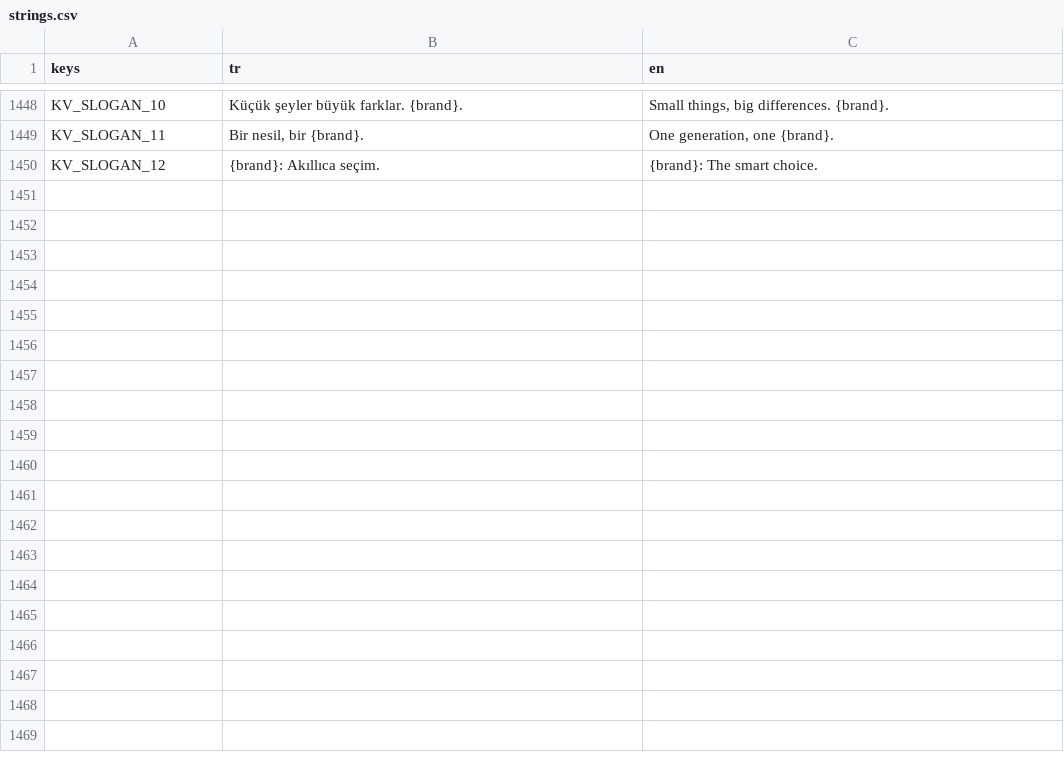
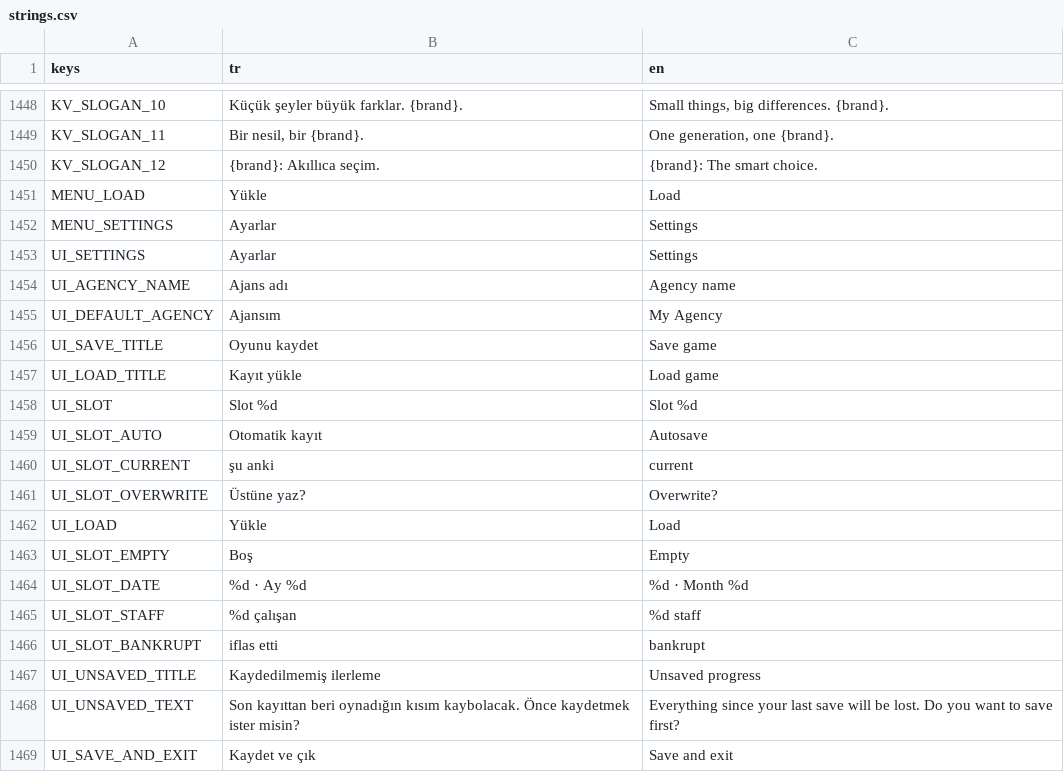
Before and after one commit to onursonmezz/AD_TYCOON, a CSV file: localization/strings.csv, drawn as a sheet; only a part is shown, gaps mark what is left out; the diff covers the shown part only.

```diff
--- a/localization/strings.csv
+++ b/localization/strings.csv
@@ -1450 +1450,20 @@ KV_SLOGAN_11,"Bir nesil, bir {brand}.","One generation, one {brand}."
 KV_SLOGAN_12,{brand}: Akıllıca seçim.,{brand}: The smart choice.
+MENU_LOAD,Yükle,Load
+MENU_SETTINGS,Ayarlar,Settings
+UI_SETTINGS,Ayarlar,Settings
+UI_AGENCY_NAME,Ajans adı,Agency name
+UI_DEFAULT_AGENCY,Ajansım,My Agency
+UI_SAVE_TITLE,Oyunu kaydet,Save game
+UI_LOAD_TITLE,Kayıt yükle,Load game
+UI_SLOT,Slot %d,Slot %d
+UI_SLOT_AUTO,Otomatik kayıt,Autosave
+UI_SLOT_CURRENT,şu anki,current
+UI_SLOT_OVERWRITE,Üstüne yaz?,Overwrite?
+UI_LOAD,Yükle,Load
+UI_SLOT_EMPTY,Boş,Empty
+UI_SLOT_DATE,%d · Ay %d,%d · Month %d
+UI_SLOT_STAFF,%d çalışan,%d staff
+UI_SLOT_BANKRUPT,iflas etti,bankrupt
+UI_UNSAVED_TITLE,Kaydedilmemiş ilerleme,Unsaved progress
+UI_UNSAVED_TEXT,Son kayıttan beri oynadığın kısım kaybolacak. Önce kaydetmek ister misin?,Everything since your last save will be lost. Do you want to save first?
+UI_SAVE_AND_EXIT,Kaydet ve çık,Save and exit
```
Also changed, not shown: 19 added rows elsewhere in this file, 21 other files.
